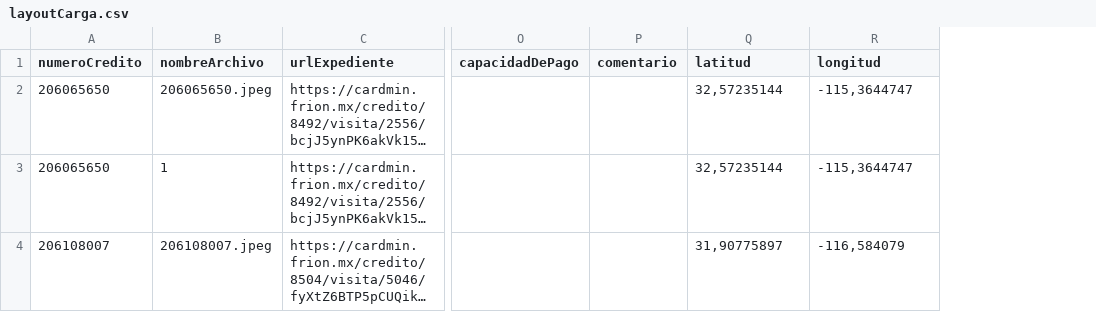
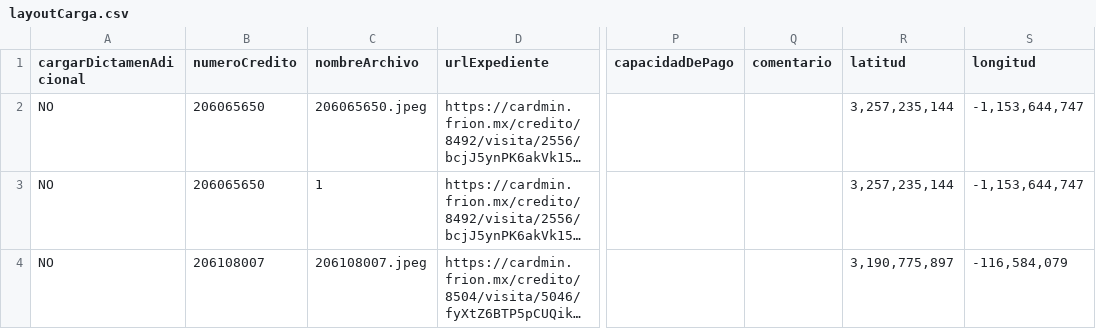
Before and after one commit to jose-milciades/ia-robot-sial-local, a CSV file: carga/layoutCarga.csv, drawn as a sheet; only a part is shown, gaps mark what is left out; long unchanged cells end in …; addresses are those after the commit; the diff names each change by its address in the sheet, - before the commit and + after, or states it on an @@ line.

```diff
--- a/carga/layoutCarga.csv
+++ b/carga/layoutCarga.csv
+column A (cargarDictamenAdicional), rows 2-4: all NO
-R2:R3 (latitud): 32,57235144
+R2:R3 (latitud): 3,257,235,144
-S2:S3 (longitud): -115,3644747
+S2:S3 (longitud): -1,153,644,747
-R4 (latitud): 31,90775897
+R4 (latitud): 3,190,775,897
-S4 (longitud): -116,584079
+S4 (longitud): -116,584,079
```
Also changed, not shown: 6 other files.
